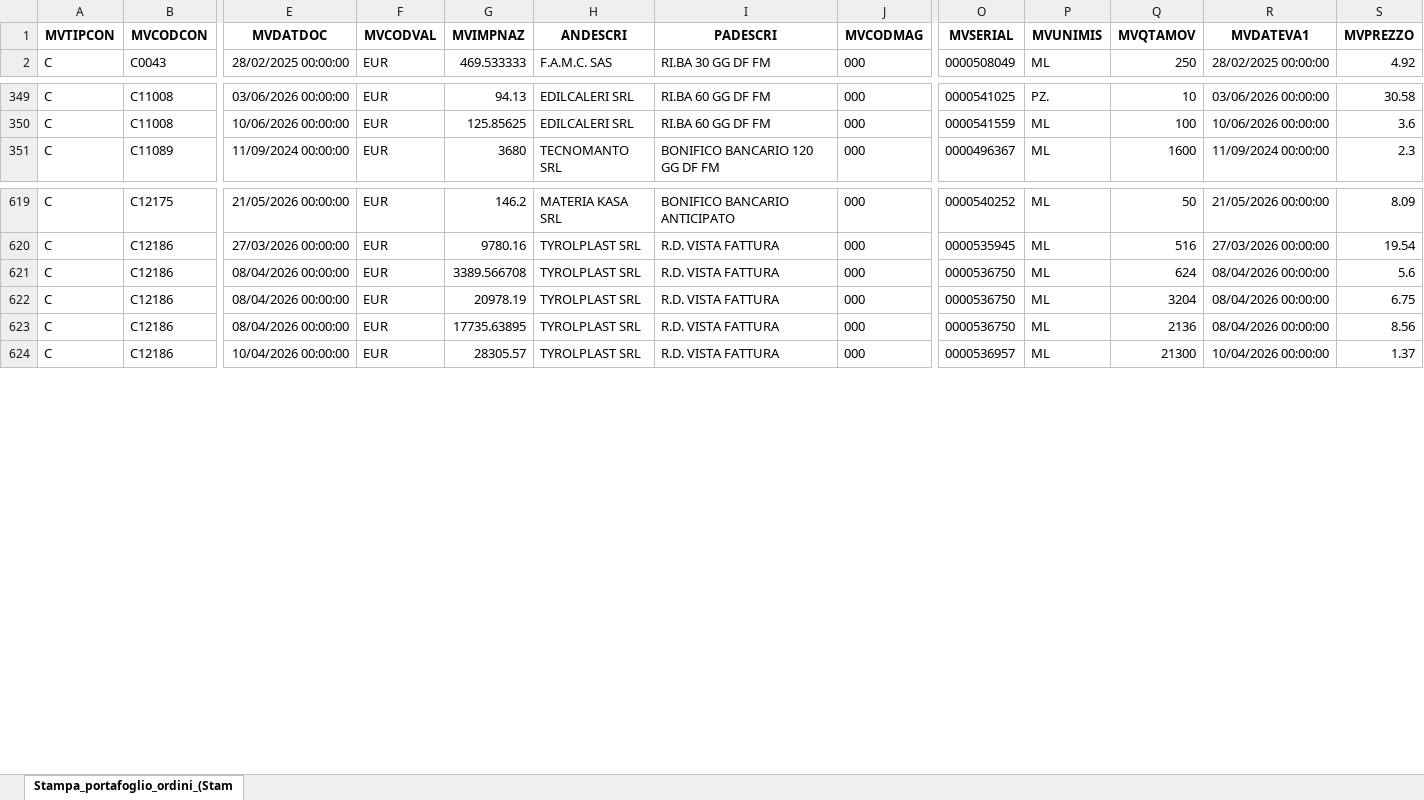
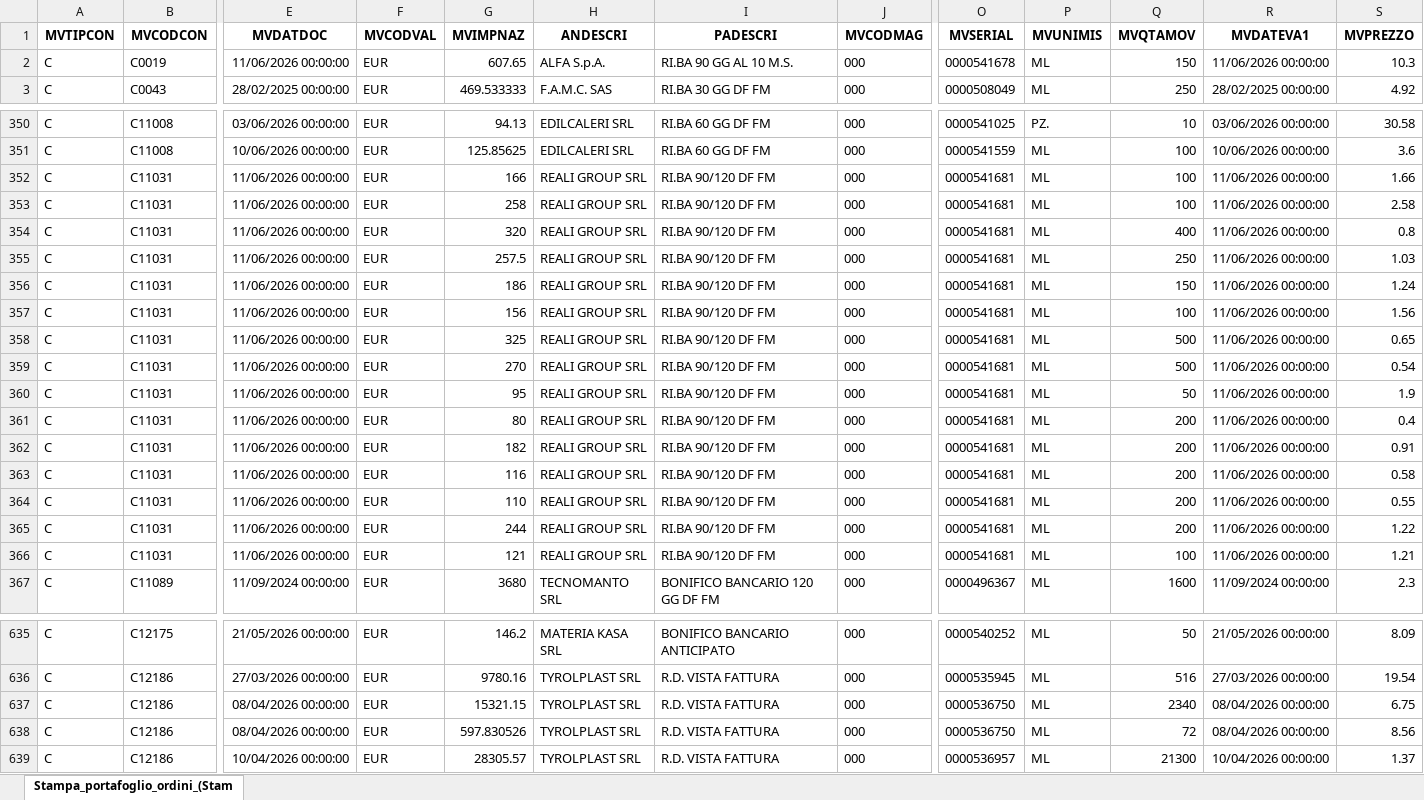
Before and after one commit to Riccini/giacenze-magazzino, an Excel workbook: Stampa_portafoglio_ordini_(Stampa__per_Cliente_Fornitore).xlsx, sheet Stampa_portafoglio_ordini_(Stam, drawn as a sheet; only a part is shown, gaps mark what is left out; values as stored, in another font and other column widths than the file's, no borders; removed rows and columns are numbered as before the commit, all else as after; rows hold the shown columns only; the diff names each change by its address in the sheet, - before the commit and + after, or states it on an @@ line.

```diff
--- a/Stampa_portafoglio_ordini_(Stampa__per_Cliente_Fornitore).xlsx (sheet Stampa_portafoglio_ordini_(Stam)
+++ b/Stampa_portafoglio_ordini_(Stampa__per_Cliente_Fornitore).xlsx (sheet Stampa_portafoglio_ordini_(Stam)
+row 2: C | C0019 | 11/06/2026 00:00:00 | EUR | 607.65 | ALFA S.p.A. | RI.BA 90 GG AL 10 M.S. | 000 | 0000541678 | ML | 150 | 11/06/2026 00:00:00 | 10.3
+row 352: C | C11031 | 11/06/2026 00:00:00 | EUR | 166 | REALI GROUP SRL | RI.BA 90/120 DF FM | 000 | 0000541681 | ML | 100 | 11/06/2026 00:00:00 | 1.66
+row 353: C | C11031 | 11/06/2026 00:00:00 | EUR | 258 | REALI GROUP SRL | RI.BA 90/120 DF FM | 000 | 0000541681 | ML | 100 | 11/06/2026 00:00:00 | 2.58
+row 354: C | C11031 | 11/06/2026 00:00:00 | EUR | 320 | REALI GROUP SRL | RI.BA 90/120 DF FM | 000 | 0000541681 | ML | 400 | 11/06/2026 00:00:00 | 0.8
+row 355: C | C11031 | 11/06/2026 00:00:00 | EUR | 257.5 | REALI GROUP SRL | RI.BA 90/120 DF FM | 000 | 0000541681 | ML | 250 | 11/06/2026 00:00:00 | 1.03
+row 356: C | C11031 | 11/06/2026 00:00:00 | EUR | 186 | REALI GROUP SRL | RI.BA 90/120 DF FM | 000 | 0000541681 | ML | 150 | 11/06/2026 00:00:00 | 1.24
+row 357: C | C11031 | 11/06/2026 00:00:00 | EUR | 156 | REALI GROUP SRL | RI.BA 90/120 DF FM | 000 | 0000541681 | ML | 100 | 11/06/2026 00:00:00 | 1.56
+row 358: C | C11031 | 11/06/2026 00:00:00 | EUR | 325 | REALI GROUP SRL | RI.BA 90/120 DF FM | 000 | 0000541681 | ML | 500 | 11/06/2026 00:00:00 | 0.65
+row 359: C | C11031 | 11/06/2026 00:00:00 | EUR | 270 | REALI GROUP SRL | RI.BA 90/120 DF FM | 000 | 0000541681 | ML | 500 | 11/06/2026 00:00:00 | 0.54
+row 360: C | C11031 | 11/06/2026 00:00:00 | EUR | 95 | REALI GROUP SRL | RI.BA 90/120 DF FM | 000 | 0000541681 | ML | 50 | 11/06/2026 00:00:00 | 1.9
+row 361: C | C11031 | 11/06/2026 00:00:00 | EUR | 80 | REALI GROUP SRL | RI.BA 90/120 DF FM | 000 | 0000541681 | ML | 200 | 11/06/2026 00:00:00 | 0.4
+row 362: C | C11031 | 11/06/2026 00:00:00 | EUR | 182 | REALI GROUP SRL | RI.BA 90/120 DF FM | 000 | 0000541681 | ML | 200 | 11/06/2026 00:00:00 | 0.91
+row 363: C | C11031 | 11/06/2026 00:00:00 | EUR | 116 | REALI GROUP SRL | RI.BA 90/120 DF FM | 000 | 0000541681 | ML | 200 | 11/06/2026 00:00:00 | 0.58
+row 364: C | C11031 | 11/06/2026 00:00:00 | EUR | 110 | REALI GROUP SRL | RI.BA 90/120 DF FM | 000 | 0000541681 | ML | 200 | 11/06/2026 00:00:00 | 0.55
+row 365: C | C11031 | 11/06/2026 00:00:00 | EUR | 244 | REALI GROUP SRL | RI.BA 90/120 DF FM | 000 | 0000541681 | ML | 200 | 11/06/2026 00:00:00 | 1.22
+row 366: C | C11031 | 11/06/2026 00:00:00 | EUR | 121 | REALI GROUP SRL | RI.BA 90/120 DF FM | 000 | 0000541681 | ML | 100 | 11/06/2026 00:00:00 | 1.21
-row 621: C | C12186 | 08/04/2026 00:00:00 | EUR | 3389.566708 | TYROLPLAST SRL | R.D. VISTA FATTURA | 000 | 0000536750 | ML | 624 | 08/04/2026 00:00:00 | 5.6
-G637 (MVIMPNAZ): 20978.19
+G637 (MVIMPNAZ): 15321.15
-Q637 (MVQTAMOV): 3204
+Q637 (MVQTAMOV): 2340
-G638 (MVIMPNAZ): 17735.63895
+G638 (MVIMPNAZ): 597.830526
-Q638 (MVQTAMOV): 2136
+Q638 (MVQTAMOV): 72
```
Also changed, not shown: Stampa_saldi_articoli_(Stampa_Saldi_Contabili_Articoli).xlsx.
